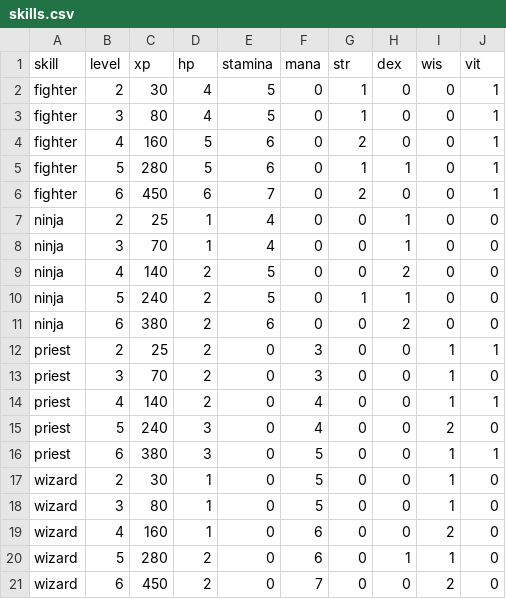
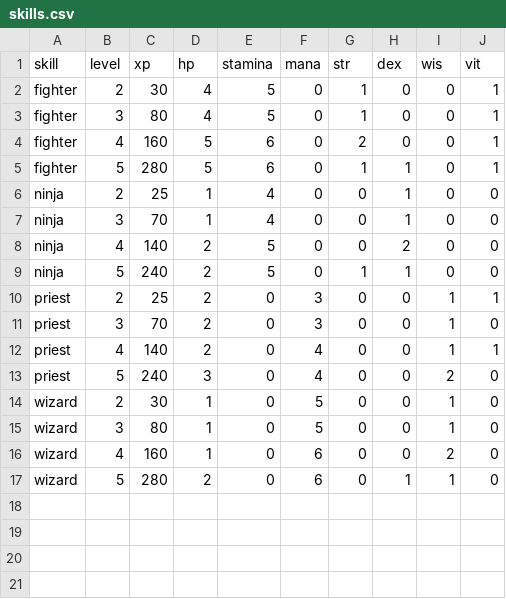
Before and after one commit to ryohji/pyxel-dungeon, a CSV file: game/data/skills.csv, drawn as a sheet; the diff names each change by its address in the sheet, - before the commit and + after, or states it on an @@ line.

```diff
--- a/game/data/skills.csv
+++ b/game/data/skills.csv
-row 6: fighter | 6 | 450 | 6 | 7 | 0 | 2 | 0 | 0 | 1
-row 11: ninja | 6 | 380 | 2 | 6 | 0 | 0 | 2 | 0 | 0
-row 16: priest | 6 | 380 | 3 | 0 | 5 | 0 | 0 | 1 | 1
-row 21: wizard | 6 | 450 | 2 | 0 | 7 | 0 | 0 | 2 | 0
```
Also changed, not shown: game/data/items.csv, game/data/text.csv, 21 other files.
